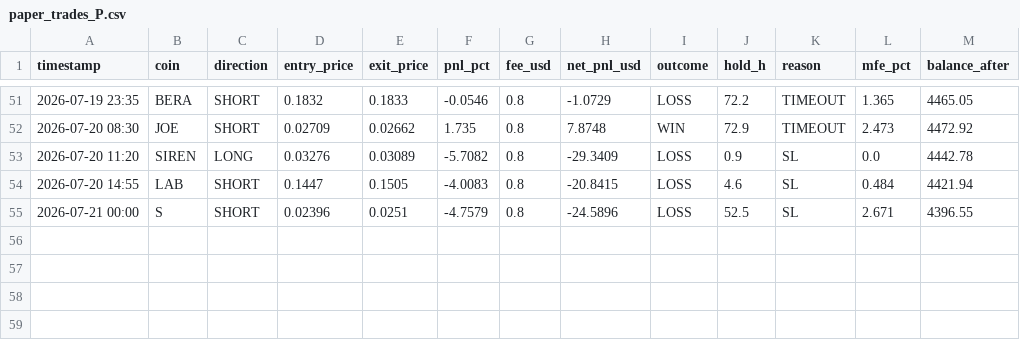
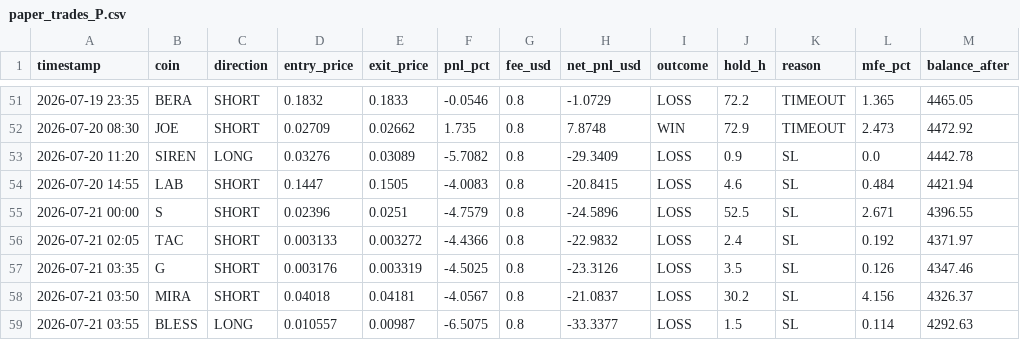
Before and after one commit to AlexeyKharin06/bots-cluster-, a CSV file: memory/trade/paper_v1/paper_trades_P.csv, drawn as a sheet; only a part is shown, gaps mark what is left out; the diff names each change by its address in the sheet, - before the commit and + after, or states it on an @@ line.

```diff
--- a/memory/trade/paper_v1/paper_trades_P.csv
+++ b/memory/trade/paper_v1/paper_trades_P.csv
+row 56: 2026-07-21 02:05 | TAC | SHORT | 0.003133 | 0.003272 | -4.4366 | 0.8 | -22.9832 | LOSS | 2.4 | SL | 0.192 | 4371.97
+row 57: 2026-07-21 03:35 | G | SHORT | 0.003176 | 0.003319 | -4.5025 | 0.8 | -23.3126 | LOSS | 3.5 | SL | 0.126 | 4347.46
+row 58: 2026-07-21 03:50 | MIRA | SHORT | 0.04018 | 0.04181 | -4.0567 | 0.8 | -21.0837 | LOSS | 30.2 | SL | 4.156 | 4326.37
+row 59: 2026-07-21 03:55 | BLESS | LONG | 0.010557 | 0.00987 | -6.5075 | 0.8 | -33.3377 | LOSS | 1.5 | SL | 0.114 | 4292.63
```
Also changed, not shown: memory/trade/paper_v1/paper_trades_N.csv, memory/trade/paper_v1/paper_trades_O.csv, 17 other files.
